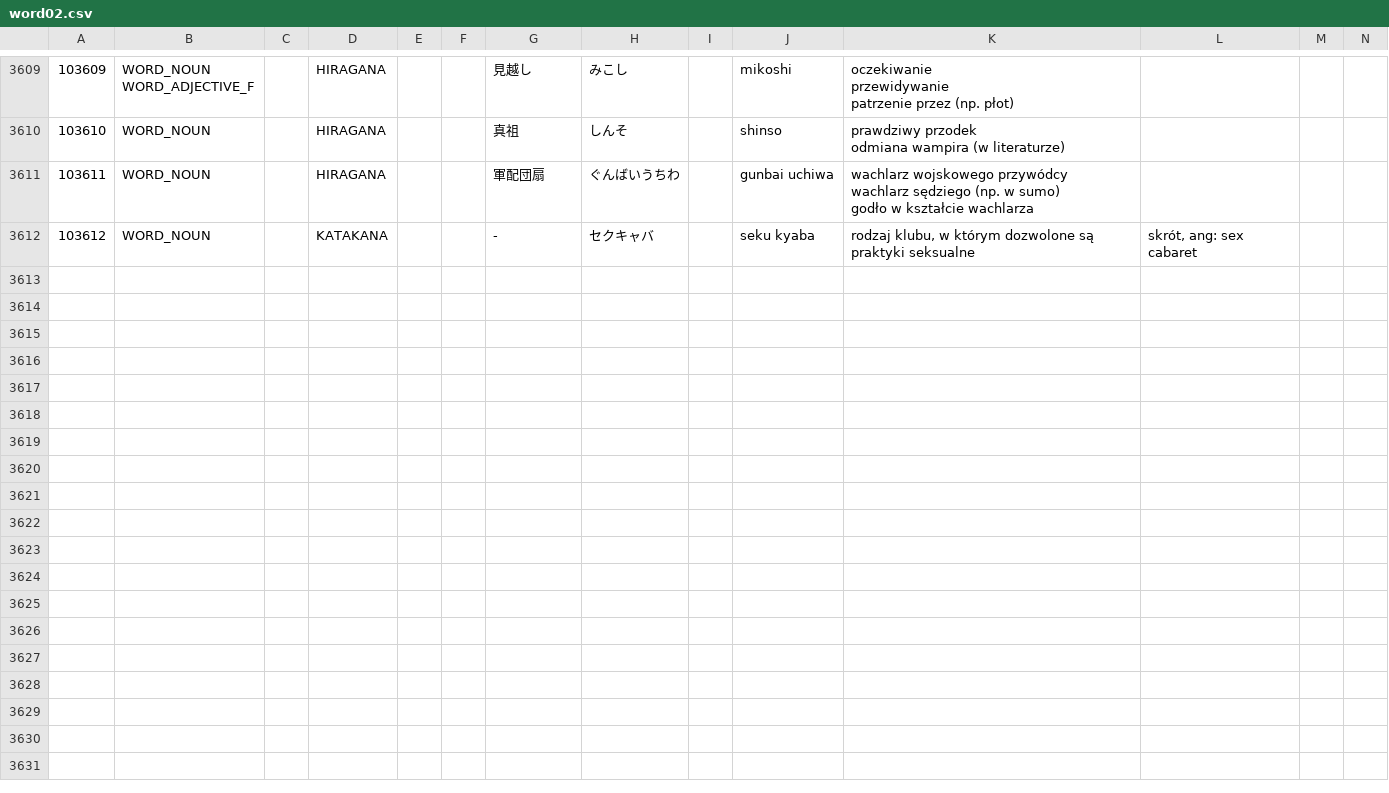
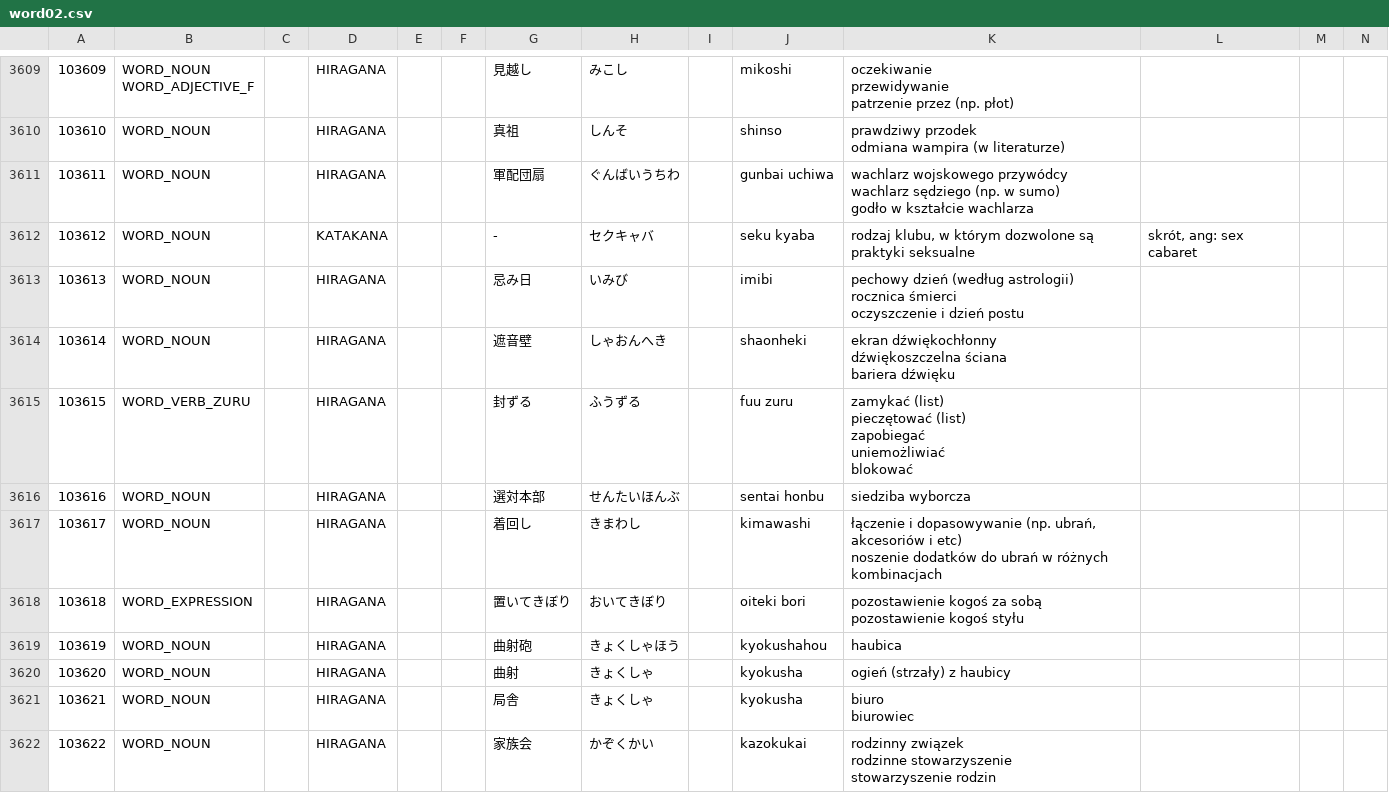
Before and after one commit to dedyk/JaponskiSlownik, a CSV file: input/word02.csv, drawn as a sheet; only a part is shown, gaps mark what is left out; ↵ is a line break in a cell; the diff names each change by its address in the sheet, - before the commit and + after, or states it on an @@ line.

```diff
--- a/input/word02.csv
+++ b/input/word02.csv
+row 3613: 103613 | WORD_NOUN |  | HIRAGANA |  |  | 忌み日 | いみび |  | imibi | pechowy dzień (według astrologii) ↵ rocznica śmierci ↵ oczyszczenie i dzień postu
+row 3614: 103614 | WORD_NOUN |  | HIRAGANA |  |  | 遮音壁 | しゃおんへき |  | shaonheki | ekran dźwiękochłonny ↵ dźwiękoszczelna ściana ↵ bariera dźwięku
+row 3615: 103615 | WORD_VERB_ZURU |  | HIRAGANA |  |  | 封ずる | ふうずる |  | fuu zuru | zamykać (list) ↵ pieczętować (list) ↵ zapobiegać ↵ uniemożliwiać ↵ blokować
+row 3616: 103616 | WORD_NOUN |  | HIRAGANA |  |  | 選対本部 | せんたいほんぶ |  | sentai honbu | siedziba wyborcza
+row 3617: 103617 | WORD_NOUN |  | HIRAGANA |  |  | 着回し | きまわし |  | kimawashi | łączenie i dopasowywanie (np. ubrań, akcesoriów i etc) ↵ noszenie dodatków do ubrań w różnych kombinacjach
+row 3618: 103618 | WORD_EXPRESSION |  | HIRAGANA |  |  | 置いてきぼり | おいてきぼり |  | oiteki bori | pozostawienie kogoś za sobą ↵ pozostawienie kogoś styłu
+row 3619: 103619 | WORD_NOUN |  | HIRAGANA |  |  | 曲射砲 | きょくしゃほう |  | kyokushahou | haubica
+row 3620: 103620 | WORD_NOUN |  | HIRAGANA |  |  | 曲射 | きょくしゃ |  | kyokusha | ogień (strzały) z haubicy
+row 3621: 103621 | WORD_NOUN |  | HIRAGANA |  |  | 局舎 | きょくしゃ |  | kyokusha | biuro ↵ biurowiec
+row 3622: 103622 | WORD_NOUN |  | HIRAGANA |  |  | 家族会 | かぞくかい |  | kazokukai | rodzinny związek ↵ rodzinne stowarzyszenie ↵ stowarzyszenie rodzin
```
Also changed, not shown: 1 other file.
